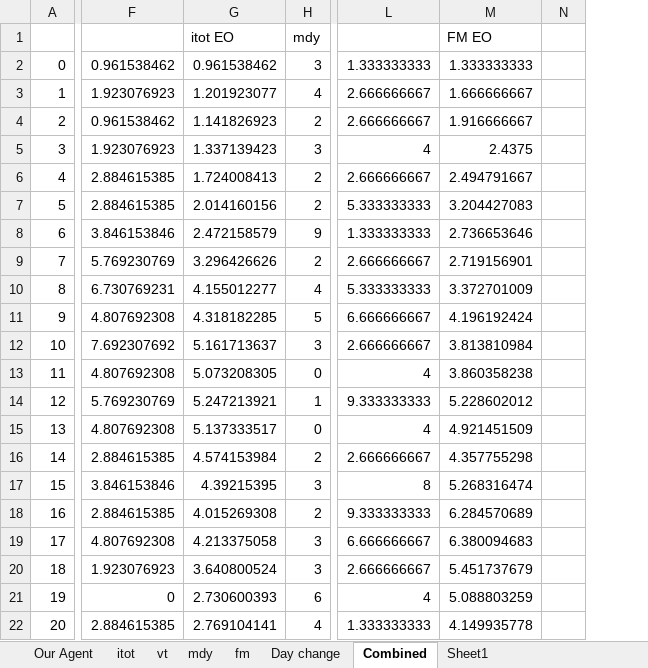
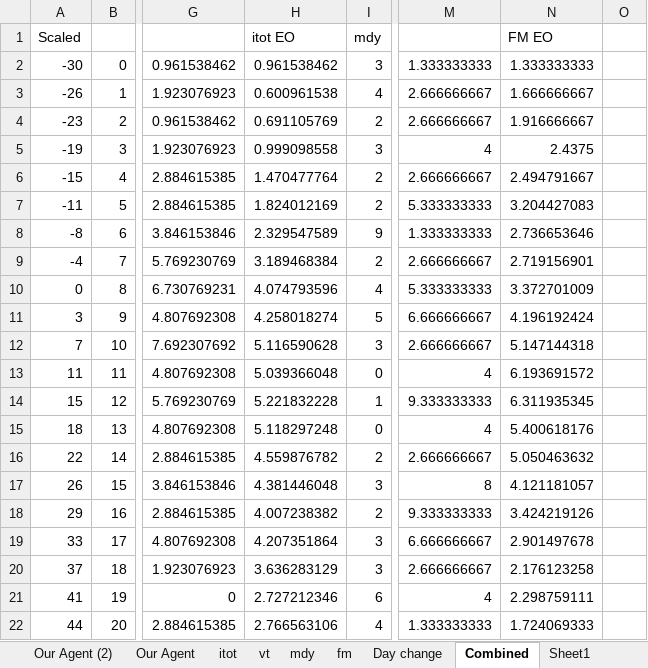
Before and after one commit to cohenguy1/OptimalStoppingRule, an Excel workbook: OptimalStoppingRule/InvestmentsRandomVectorsGenerator/nasdaq.xlsx, sheet Combined, drawn as a sheet; only a part is shown, gaps mark what is left out; values as stored, in another font and other column widths than the file's, no borders; charts and pictures not drawn; addresses are those after the commit; the diff covers the shown part only; the diff names each change by its address in the sheet, - before the commit and + after, or states it on an @@ line.

```diff
--- a/OptimalStoppingRule/InvestmentsRandomVectorsGenerator/nasdaq.xlsx (sheet Combined)
+++ b/OptimalStoppingRule/InvestmentsRandomVectorsGenerator/nasdaq.xlsx (sheet Combined)
+sheet tab: Our Agent (2)
+column A (Scaled), rows 2-22: -30 | -26 | -23 | -19 | -15 | -11 | -8 | -4 | 0 | 3 | 7 | 11 | 15 | 18 | 22 | 26 | 29 | 33 | 37 | 41 | 44
-H3 (itot EO): 1.201923077
+H3 (itot EO): 0.600961538
-H4 (itot EO): 1.141826923
+H4 (itot EO): 0.691105769
-H5 (itot EO): 1.337139423
+H5 (itot EO): 0.999098558
-H6 (itot EO): 1.724008413
+H6 (itot EO): 1.470477764
-H7 (itot EO): 2.014160156
+H7 (itot EO): 1.824012169
-H8 (itot EO): 2.472158579
+H8 (itot EO): 2.329547589
-H9 (itot EO): 3.296426626
+H9 (itot EO): 3.189468384
-H10 (itot EO): 4.155012277
+H10 (itot EO): 4.074793596
-H11 (itot EO): 4.318182285
+H11 (itot EO): 4.258018274
-H12 (itot EO): 5.161713637
+H12 (itot EO): 5.116590628
-N12 (FM EO): 3.813810984
+N12 (FM EO): 5.147144318
-H13 (itot EO): 5.073208305
+H13 (itot EO): 5.039366048
-N13 (FM EO): 3.860358238
+N13 (FM EO): 6.193691572
-H14 (itot EO): 5.247213921
+H14 (itot EO): 5.221832228
-N14 (FM EO): 5.228602012
+N14 (FM EO): 6.311935345
-H15 (itot EO): 5.137333517
+H15 (itot EO): 5.118297248
-N15 (FM EO): 4.921451509
+N15 (FM EO): 5.400618176
-H16 (itot EO): 4.574153984
+H16 (itot EO): 4.559876782
-N16 (FM EO): 4.357755298
+N16 (FM EO): 5.050463632
-H17 (itot EO): 4.39215395
+H17 (itot EO): 4.381446048
-N17 (FM EO): 5.268316474
+N17 (FM EO): 4.121181057
-H18 (itot EO): 4.015269308
+H18 (itot EO): 4.007238382
-N18 (FM EO): 6.284570689
+N18 (FM EO): 3.424219126
-H19 (itot EO): 4.213375058
+H19 (itot EO): 4.207351864
-N19 (FM EO): 6.380094683
+N19 (FM EO): 2.901497678
-H20 (itot EO): 3.640800524
+H20 (itot EO): 3.636283129
-N20 (FM EO): 5.451737679
+N20 (FM EO): 2.176123258
-H21 (itot EO): 2.730600393
+H21 (itot EO): 2.727212346
-N21 (FM EO): 5.088803259
+N21 (FM EO): 2.298759111
-H22 (itot EO): 2.769104141
+H22 (itot EO): 2.766563106
-N22 (FM EO): 4.149935778
+N22 (FM EO): 1.724069333
```
Also changed, not shown: 30 edited cells elsewhere in this sheet, sheet Sheet1, formulas that keep their value, charts or pictures, 26 other files.
